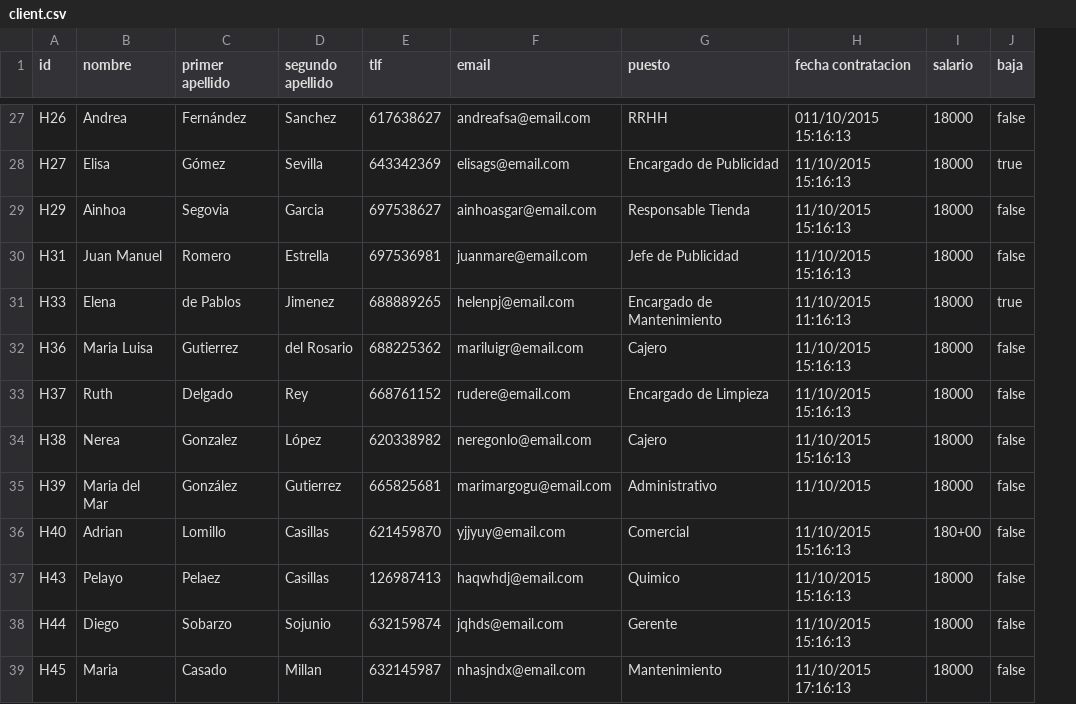
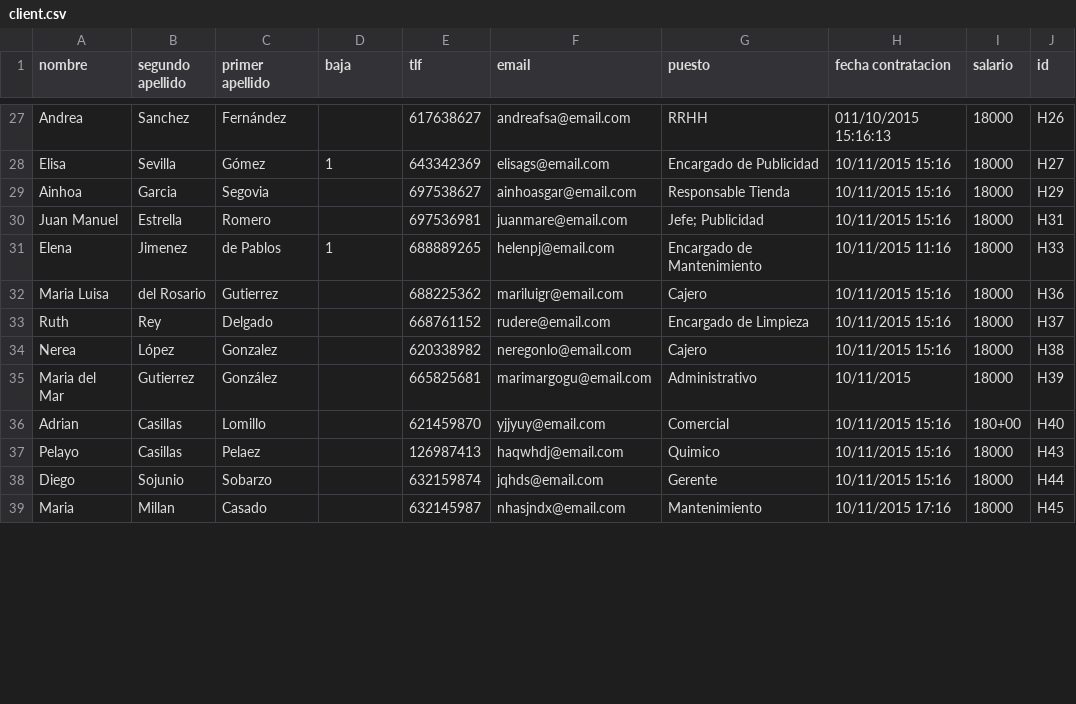
Before and after one commit to pablodiazsanz/csvRepsol, a CSV file: csv/client.csv, drawn as a sheet; only a part is shown, gaps mark what is left out; removed rows and columns are numbered as before the commit, all else as after; the diff covers the shown part only; the diff names each change by its address in the sheet, - before the commit and + after, or states it on an @@ line.

```diff
--- a/csv/client.csv
+++ b/csv/client.csv
-column A (id), rows 27-39: H26 | H27 | H29 | H31 | H33 | H36 | H37 | H38 | H39 | H40 | H43 | H44 | H45
+column B (segundo apellido), rows 27-39: Sanchez | Sevilla | Garcia | Estrella | Jimenez | del Rosario | Rey | López | Gutierrez | Casillas | Casillas | Sojunio | Millan
-D1: segundo apellido
+D1: baja
-J1: baja
+J1: id
-D27 (baja): Sanchez
+D27 (baja): (empty)
-J27 (id): false
+J27 (id): H26
-D28 (baja): Sevilla
+D28 (baja): 1
-H28:H30 (fecha contratacion): 11/10/2015 15:16:13
+H28:H30 (fecha contratacion): 10/11/2015 15:16
-J28 (id): true
+J28 (id): H27
-D29 (baja): Garcia
+D29 (baja): (empty)
-J29 (id): false
+J29 (id): H29
-D30 (baja): Estrella
+D30 (baja): (empty)
-G30 (puesto): Jefe de Publicidad
+G30 (puesto): Jefe; Publicidad
-J30 (id): false
+J30 (id): H31
-D31 (baja): Jimenez
+D31 (baja): 1
-H31 (fecha contratacion): 11/10/2015 11:16:13
+H31 (fecha contratacion): 10/11/2015 11:16
-J31 (id): true
+J31 (id): H33
-D32 (baja): del Rosario
+D32 (baja): (empty)
-H32:H34 (fecha contratacion): 11/10/2015 15:16:13
+H32:H34 (fecha contratacion): 10/11/2015 15:16
-J32 (id): false
+J32 (id): H36
-D33 (baja): Rey
+D33 (baja): (empty)
-J33 (id): false
+J33 (id): H37
-D34 (baja): López
+D34 (baja): (empty)
-J34 (id): false
+J34 (id): H38
-D35 (baja): Gutierrez
+D35 (baja): (empty)
-H35 (fecha contratacion): 11/10/2015
+H35 (fecha contratacion): 10/11/2015
-J35 (id): false
+J35 (id): H39
-D36:D37 (baja): Casillas
+D36:D37 (baja): (empty)
-H36:H38 (fecha contratacion): 11/10/2015 15:16:13
+H36:H38 (fecha contratacion): 10/11/2015 15:16
-J36 (id): false
+J36 (id): H40
-J37 (id): false
+J37 (id): H43
-D38 (baja): Sojunio
+D38 (baja): (empty)
-J38 (id): false
+J38 (id): H44
-D39 (baja): Millan
+D39 (baja): (empty)
-H39 (fecha contratacion): 11/10/2015 17:16:13
+H39 (fecha contratacion): 10/11/2015 17:16
-J39 (id): false
+J39 (id): H45
```
Also changed, not shown: 108 edited cells elsewhere in this file, csv/result.csv, 6 other files.
